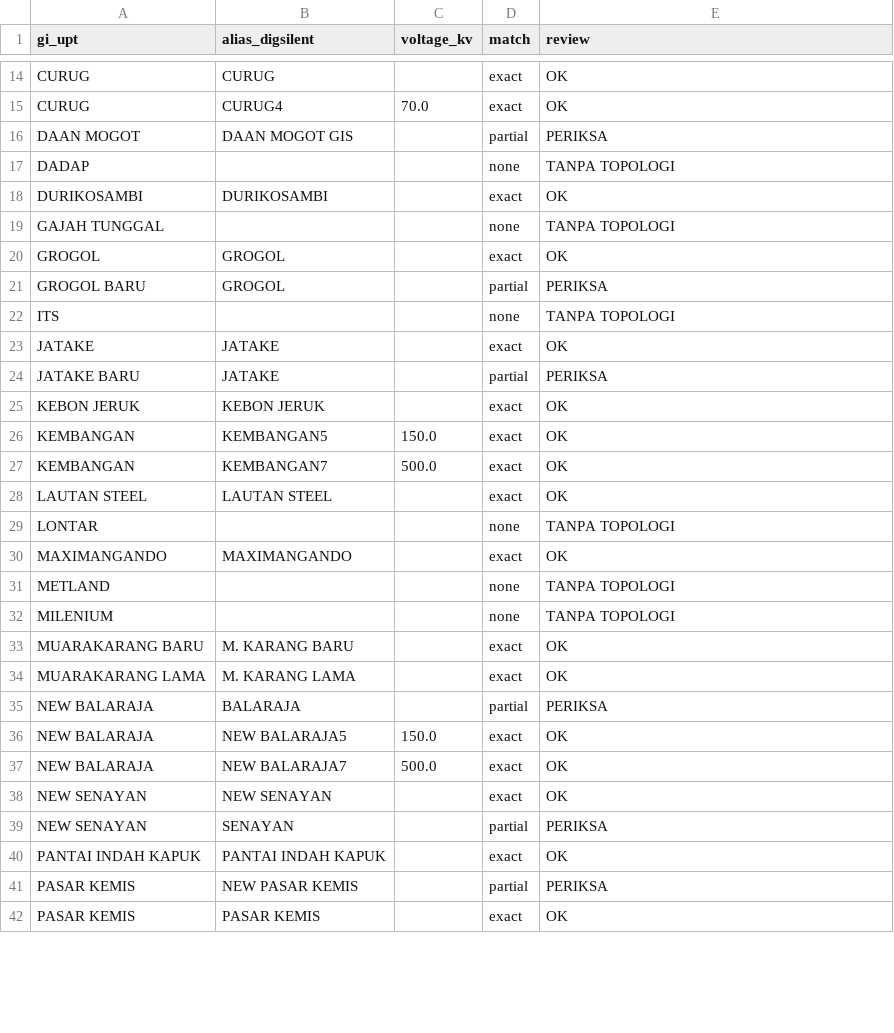
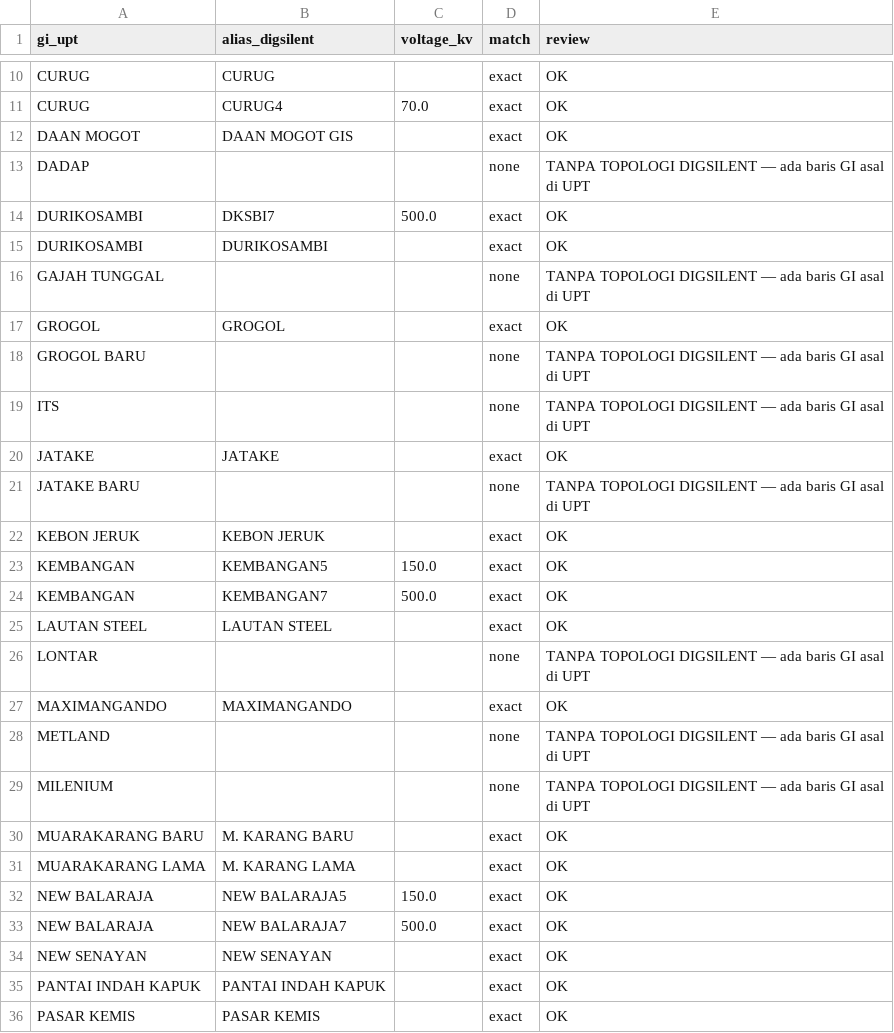
Before and after one commit to hafizna/PLMS, a CSV file: alias_review.csv, drawn as a sheet; only a part is shown, gaps mark what is left out; the diff covers the shown part only.

```diff
--- a/alias_review.csv
+++ b/alias_review.csv
@@ -15,11 +11,12 @@ CURUG,CURUG,,exact,OK
 CURUG,CURUG4,70.0,exact,OK
-DAAN MOGOT,DAAN MOGOT GIS,,partial,PERIKSA
-DADAP,,,none,TANPA TOPOLOGI
+DAAN MOGOT,DAAN MOGOT GIS,,exact,OK
+DADAP,,,none,TANPA TOPOLOGI DIGSILENT — ada baris GI asal di UPT
+DURIKOSAMBI,DKSBI7,500.0,exact,OK
 DURIKOSAMBI,DURIKOSAMBI,,exact,OK
-GAJAH TUNGGAL,,,none,TANPA TOPOLOGI
+GAJAH TUNGGAL,,,none,TANPA TOPOLOGI DIGSILENT — ada baris GI asal di UPT
 GROGOL,GROGOL,,exact,OK
-GROGOL BARU,GROGOL,,partial,PERIKSA
-ITS,,,none,TANPA TOPOLOGI
+GROGOL BARU,,,none,TANPA TOPOLOGI DIGSILENT — ada baris GI asal di UPT
+ITS,,,none,TANPA TOPOLOGI DIGSILENT — ada baris GI asal di UPT
 JATAKE,JATAKE,,exact,OK
-JATAKE BARU,JATAKE,,partial,PERIKSA
+JATAKE BARU,,,none,TANPA TOPOLOGI DIGSILENT — ada baris GI asal di UPT
 KEBON JERUK,KEBON JERUK,,exact,OK
@@ -28,9 +25,8 @@ KEMBANGAN,KEMBANGAN7,500.0,exact,OK
 LAUTAN STEEL,LAUTAN STEEL,,exact,OK
-LONTAR,,,none,TANPA TOPOLOGI
+LONTAR,,,none,TANPA TOPOLOGI DIGSILENT — ada baris GI asal di UPT
 MAXIMANGANDO,MAXIMANGANDO,,exact,OK
-METLAND,,,none,TANPA TOPOLOGI
-MILENIUM,,,none,TANPA TOPOLOGI
+METLAND,,,none,TANPA TOPOLOGI DIGSILENT — ada baris GI asal di UPT
+MILENIUM,,,none,TANPA TOPOLOGI DIGSILENT — ada baris GI asal di UPT
 MUARAKARANG BARU,M. KARANG BARU,,exact,OK
 MUARAKARANG LAMA,M. KARANG LAMA,,exact,OK
-NEW BALARAJA,BALARAJA,,partial,PERIKSA
 NEW BALARAJA,NEW BALARAJA5,150.0,exact,OK
@@ -38,5 +34,3 @@ NEW BALARAJA,NEW BALARAJA7,500.0,exact,OK
 NEW SENAYAN,NEW SENAYAN,,exact,OK
-NEW SENAYAN,SENAYAN,,partial,PERIKSA
 PANTAI INDAH KAPUK,PANTAI INDAH KAPUK,,exact,OK
-PASAR KEMIS,NEW PASAR KEMIS,,partial,PERIKSA
 PASAR KEMIS,PASAR KEMIS,,exact,OK
```
Also changed, not shown: 3 added rows, 15 removed rows and 10 edited cells elsewhere in this file, 4 other files.
